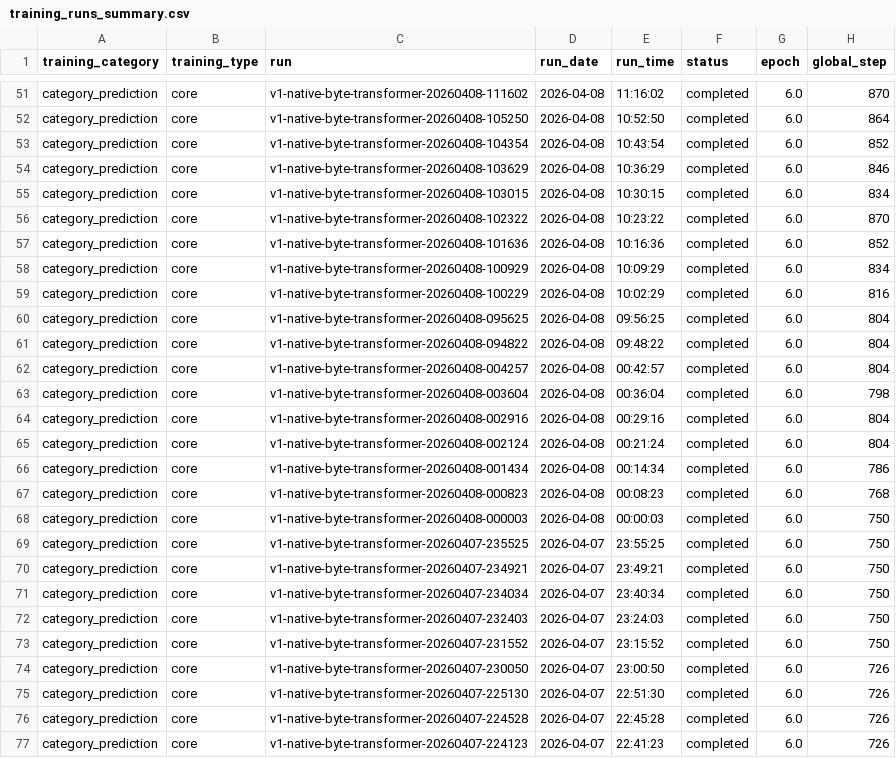
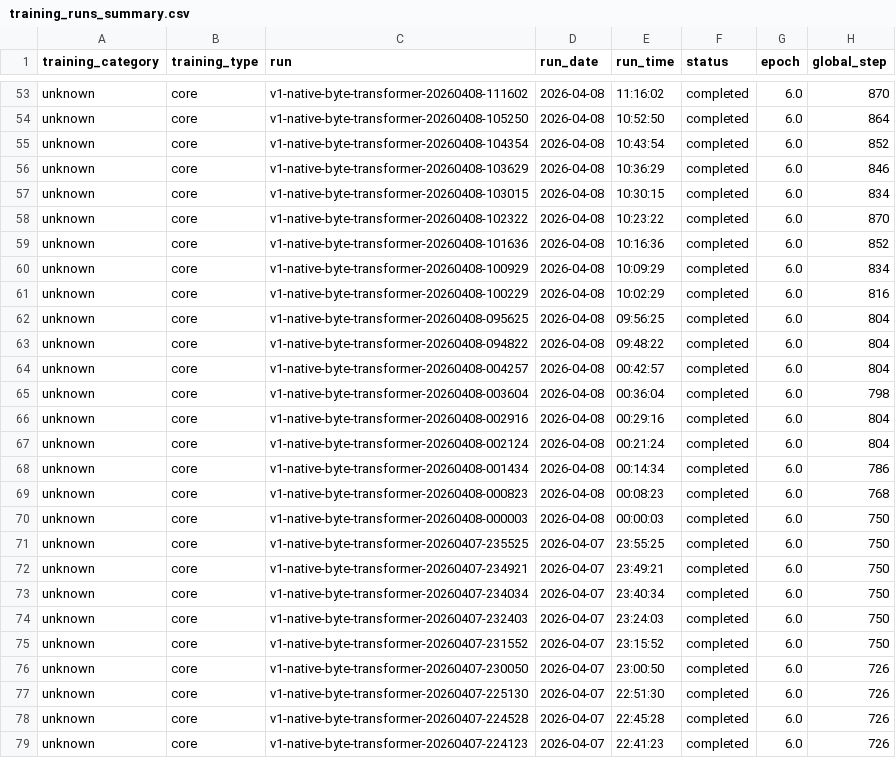
Before and after one commit to TheQuantifier/AiLanguageCore, a CSV file: experiments/training_runs_summary.csv, drawn as a sheet; only a part is shown, gaps mark what is left out; addresses are those after the commit; the diff covers the shown part only; the diff names each change by its address in the sheet, - before the commit and + after, or states it on an @@ line.

```diff
--- a/experiments/training_runs_summary.csv
+++ b/experiments/training_runs_summary.csv
-A53:A79 (training_category): category_prediction
+A53:A79 (training_category): unknown
```
Also changed, not shown: 2 added rows and 35 edited cells elsewhere in this file, 9 other files.
